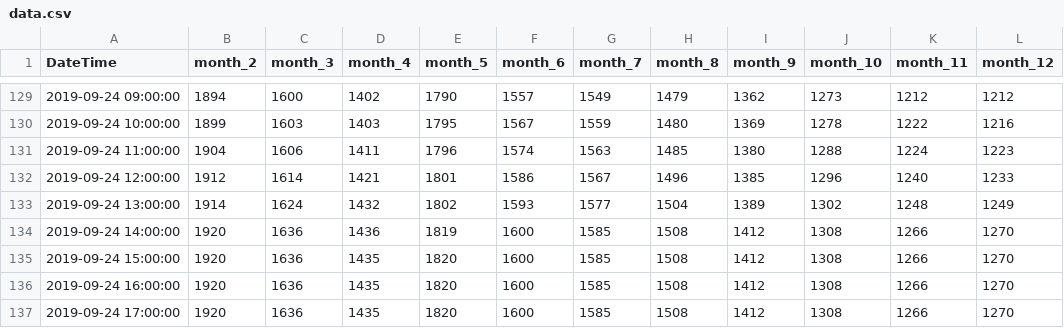
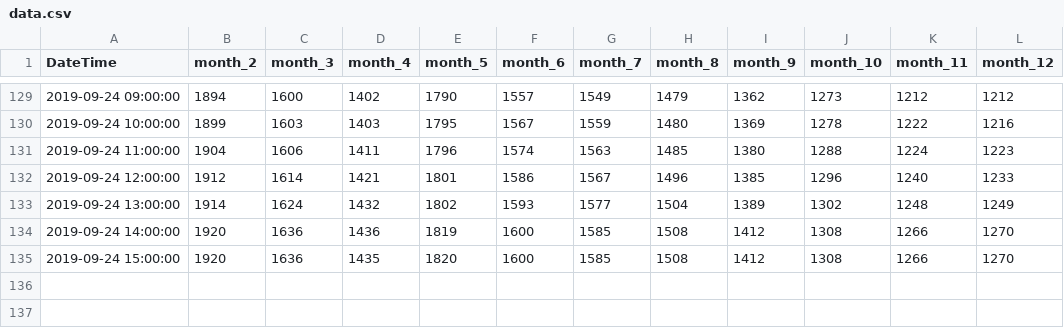
Before and after one commit to swimmingseeds/KatuSatu, a CSV file: data.csv, drawn as a sheet; only a part is shown, gaps mark what is left out; the diff names each change by its address in the sheet, - before the commit and + after, or states it on an @@ line.

Commit message:
Remove Post 3PM data.

```diff
--- a/data.csv
+++ b/data.csv
-row 136: 2019-09-24 16:00:00 | 1920 | 1636 | 1435 | 1820 | 1600 | 1585 | 1508 | 1412 | 1308 | 1266 | 1270
-row 137: 2019-09-24 17:00:00 | 1920 | 1636 | 1435 | 1820 | 1600 | 1585 | 1508 | 1412 | 1308 | 1266 | 1270
```
